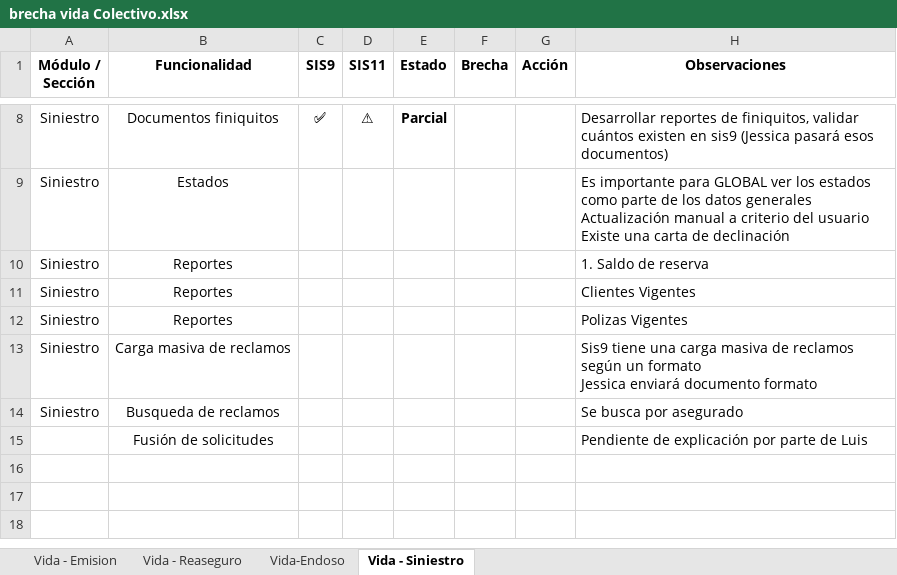
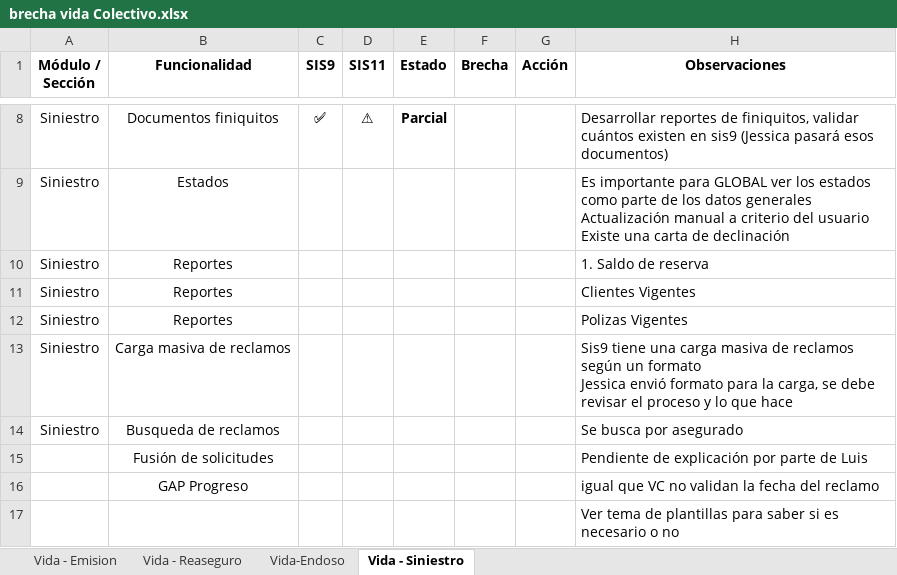
Before and after one commit to mdelgado0988/sis11, an Excel workbook: Documentación/brecha vida Colectivo.xlsx, sheet Vida - Siniestro, drawn as a sheet; only a part is shown, gaps mark what is left out; values as stored, in another font and other column widths than the file's, no borders; ↵ is a line break in a cell; the diff names each change by its address in the sheet, - before the commit and + after, or states it on an @@ line.

```diff
--- a/Documentación/brecha vida Colectivo.xlsx (sheet Vida - Siniestro)
+++ b/Documentación/brecha vida Colectivo.xlsx (sheet Vida - Siniestro)
-H13 (Observaciones): …formato ↵ Jessica enviará documento formato
+H13 (Observaciones): …formato ↵ Jessica envió formato para la carga, se debe revisar el proceso y lo que hace
+row 16:  | GAP Progreso |  |  |  |  |  | igual que VC no validan la fecha del reclamo
+row 17:  |  |  |  |  |  |  | Ver tema de plantillas para saber si es necesario o no
```
Also changed, not shown: sheet Vida - Emision, sheet Vida-Endoso, sheet Vida - Reaseguro, Documentación/brecha fianzas.xlsx, 4 other files.
